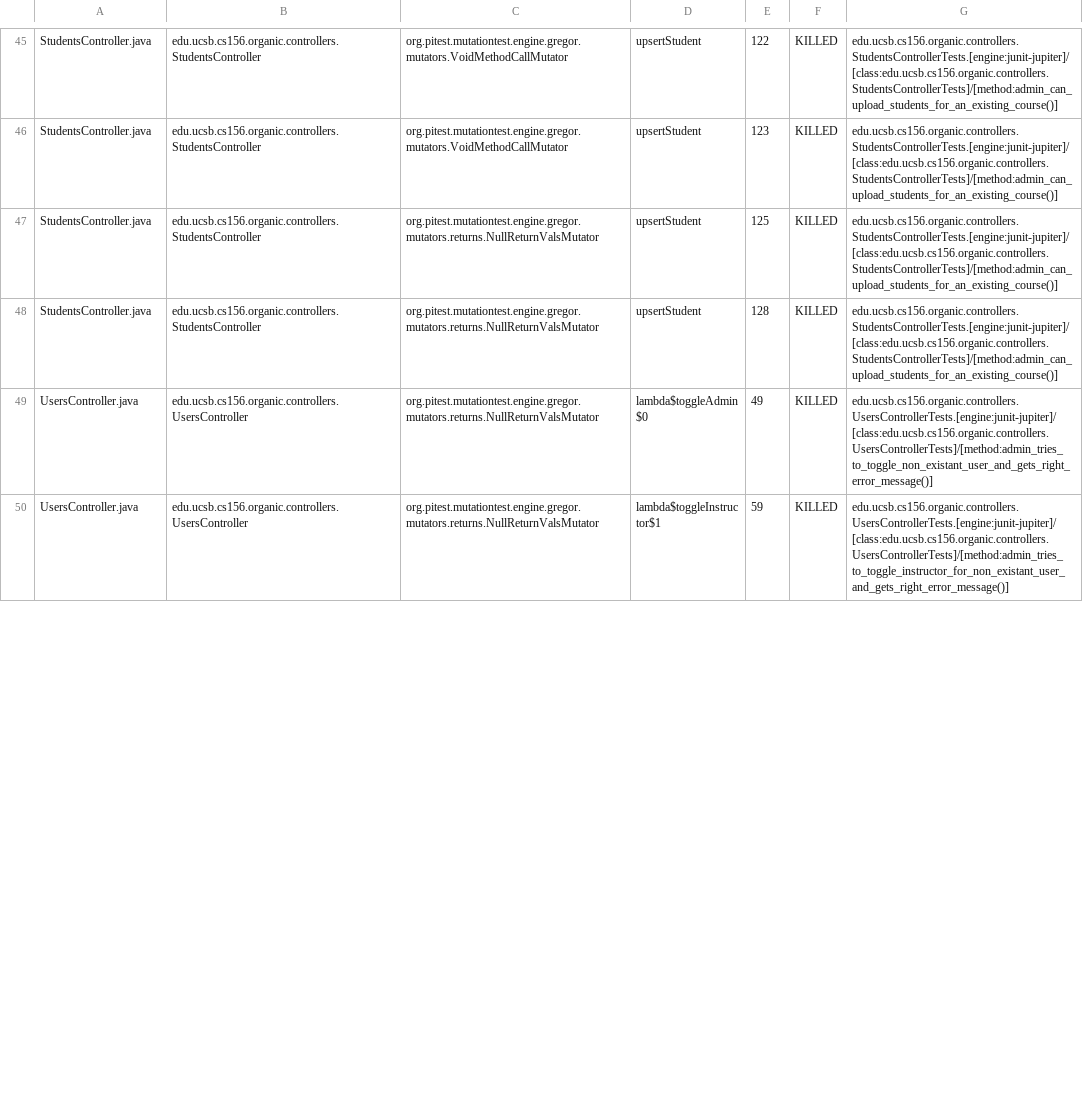
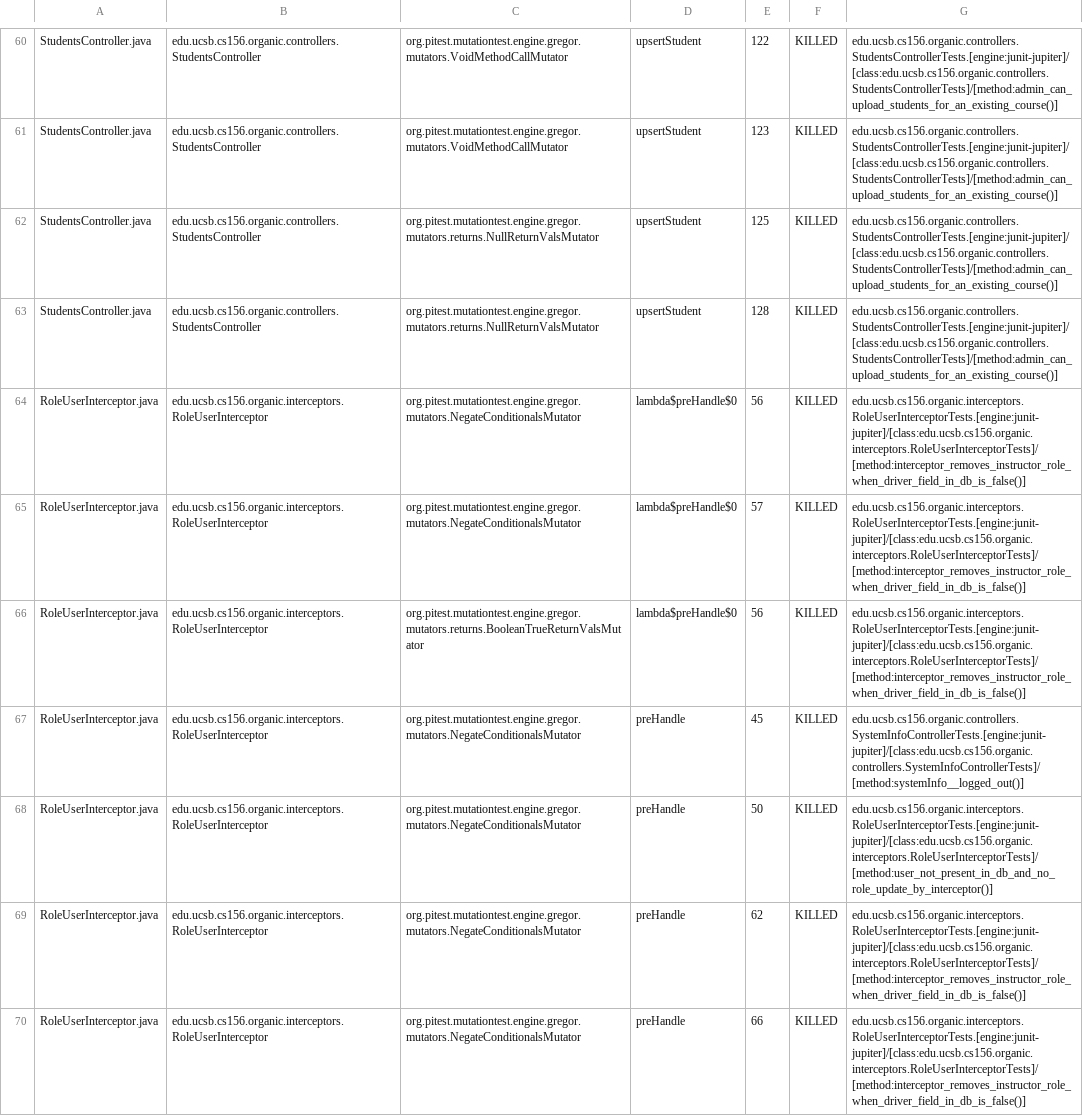
Before and after one commit to ucsb-cs156-f23/proj-organic-f23-6pm-1, a CSV file: pitest/mutations.csv, drawn as a sheet; only a part is shown, gaps mark what is left out; the shorter side is filled out with more unchanged rows; the diff covers the shown part only; the diff names each change by its address in the sheet, - before the commit and + after, or states it on an @@ line.

Commit message:
Deploying to gh-pages from @ ucsb-cs156-f23/proj-organic-f23-6pm-1@1b4ffbaef0cbf6b946f394e239242e044537ed23 🚀

```diff
--- a/pitest/mutations.csv
+++ b/pitest/mutations.csv
+row 64: RoleUserInterceptor.java | edu.ucsb.cs156.organic.interceptors.RoleUserInterceptor | org.pitest.mutationtest.engine.gregor.mutators.NegateConditionalsMutator | lambda$preHandle$0 | 56 | KILLED | edu.ucsb.cs156.organic.interceptors.RoleUserInterceptorTests.[engine:junit-jupiter]/[class:edu.ucsb.cs156.organic.interceptors.RoleUserInterceptorTests]/[method:interceptor_removes_instructor_role_when_driver_field_in_db_is_false()]
+row 65: RoleUserInterceptor.java | edu.ucsb.cs156.organic.interceptors.RoleUserInterceptor | org.pitest.mutationtest.engine.gregor.mutators.NegateConditionalsMutator | lambda$preHandle$0 | 57 | KILLED | edu.ucsb.cs156.organic.interceptors.RoleUserInterceptorTests.[engine:junit-jupiter]/[class:edu.ucsb.cs156.organic.interceptors.RoleUserInterceptorTests]/[method:interceptor_removes_instructor_role_when_driver_field_in_db_is_false()]
+row 66: RoleUserInterceptor.java | edu.ucsb.cs156.organic.interceptors.RoleUserInterceptor | org.pitest.mutationtest.engine.gregor.mutators.returns.BooleanTrueReturnValsMutator | lambda$preHandle$0 | 56 | KILLED | edu.ucsb.cs156.organic.interceptors.RoleUserInterceptorTests.[engine:junit-jupiter]/[class:edu.ucsb.cs156.organic.interceptors.RoleUserInterceptorTests]/[method:interceptor_removes_instructor_role_when_driver_field_in_db_is_false()]
+row 67: RoleUserInterceptor.java | edu.ucsb.cs156.organic.interceptors.RoleUserInterceptor | org.pitest.mutationtest.engine.gregor.mutators.NegateConditionalsMutator | preHandle | 45 | KILLED | edu.ucsb.cs156.organic.controllers.SystemInfoControllerTests.[engine:junit-jupiter]/[class:edu.ucsb.cs156.organic.controllers.SystemInfoControllerTests]/[method:systemInfo__logged_out()]
+row 68: RoleUserInterceptor.java | edu.ucsb.cs156.organic.interceptors.RoleUserInterceptor | org.pitest.mutationtest.engine.gregor.mutators.NegateConditionalsMutator | preHandle | 50 | KILLED | edu.ucsb.cs156.organic.interceptors.RoleUserInterceptorTests.[engine:junit-jupiter]/[class:edu.ucsb.cs156.organic.interceptors.RoleUserInterceptorTests]/[method:user_not_present_in_db_and_no_role_update_by_interceptor()]
+row 69: RoleUserInterceptor.java | edu.ucsb.cs156.organic.interceptors.RoleUserInterceptor | org.pitest.mutationtest.engine.gregor.mutators.NegateConditionalsMutator | preHandle | 62 | KILLED | edu.ucsb.cs156.organic.interceptors.RoleUserInterceptorTests.[engine:junit-jupiter]/[class:edu.ucsb.cs156.organic.interceptors.RoleUserInterceptorTests]/[method:interceptor_removes_instructor_role_when_driver_field_in_db_is_false()]
+row 70: RoleUserInterceptor.java | edu.ucsb.cs156.organic.interceptors.RoleUserInterceptor | org.pitest.mutationtest.engine.gregor.mutators.NegateConditionalsMutator | preHandle | 66 | KILLED | edu.ucsb.cs156.organic.interceptors.RoleUserInterceptorTests.[engine:junit-jupiter]/[class:edu.ucsb.cs156.organic.interceptors.RoleUserInterceptorTests]/[method:interceptor_removes_instructor_role_when_driver_field_in_db_is_false()]
```
Also changed, not shown: 6 added rows, 3 removed rows, 19 moved rows and 5 edited cells elsewhere in this file, 18 other files.
